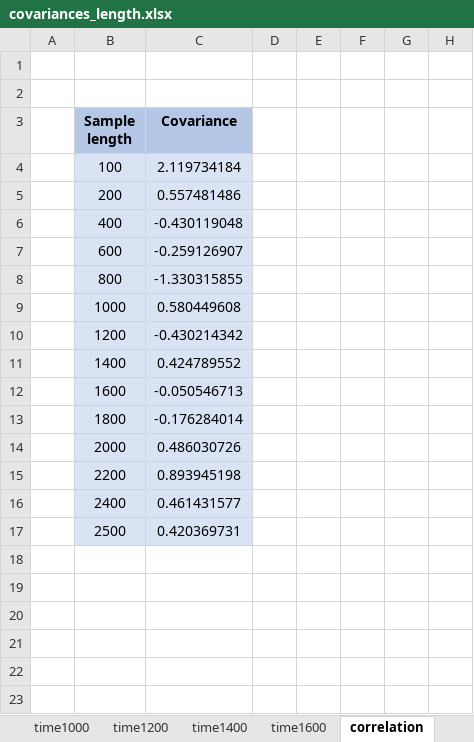
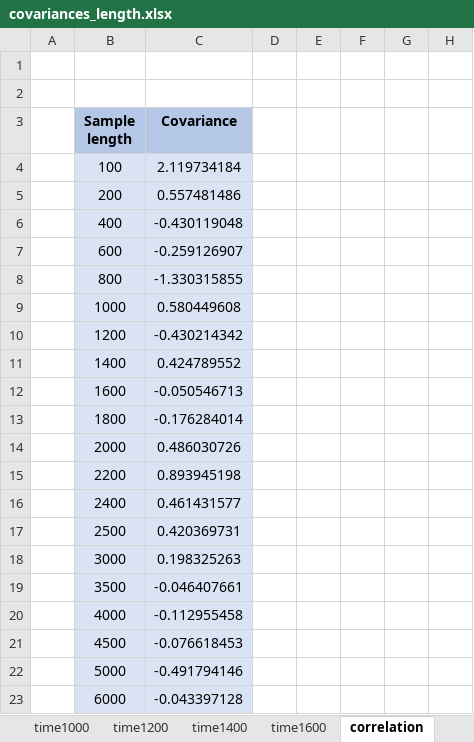
Before and after one commit to Tupevarj/SurgeryRoomSimulation, an Excel workbook: Examples/Assignments/A4/covariances_length.xlsx, sheet correlation, drawn as a sheet; only a part is shown; values as stored, in another font and other column widths than the file's, no borders; charts and pictures not drawn; rows hold the shown columns only; the diff names each change by its address in the sheet, - before the commit and + after, or states it on an @@ line.

```diff
--- a/Examples/Assignments/A4/covariances_length.xlsx (sheet correlation)
+++ b/Examples/Assignments/A4/covariances_length.xlsx (sheet correlation)
-row 18: (empty)
+row 18:  | 3000 | 0.198325263
-B18:C23 fill: none
+B18:C23 fill: #DAE3F3
-row 19: (empty)
+row 19:  | 3500 | -0.046407661
-row 20: (empty)
+row 20:  | 4000 | -0.112955458
-row 21: (empty)
+row 21:  | 4500 | -0.076618453
-row 22: (empty)
+row 22:  | 5000 | -0.491794146
-row 23: (empty)
+row 23:  | 6000 | -0.043397128
```
Also changed, not shown: other sheet tabs, charts or pictures, 1 other file.
